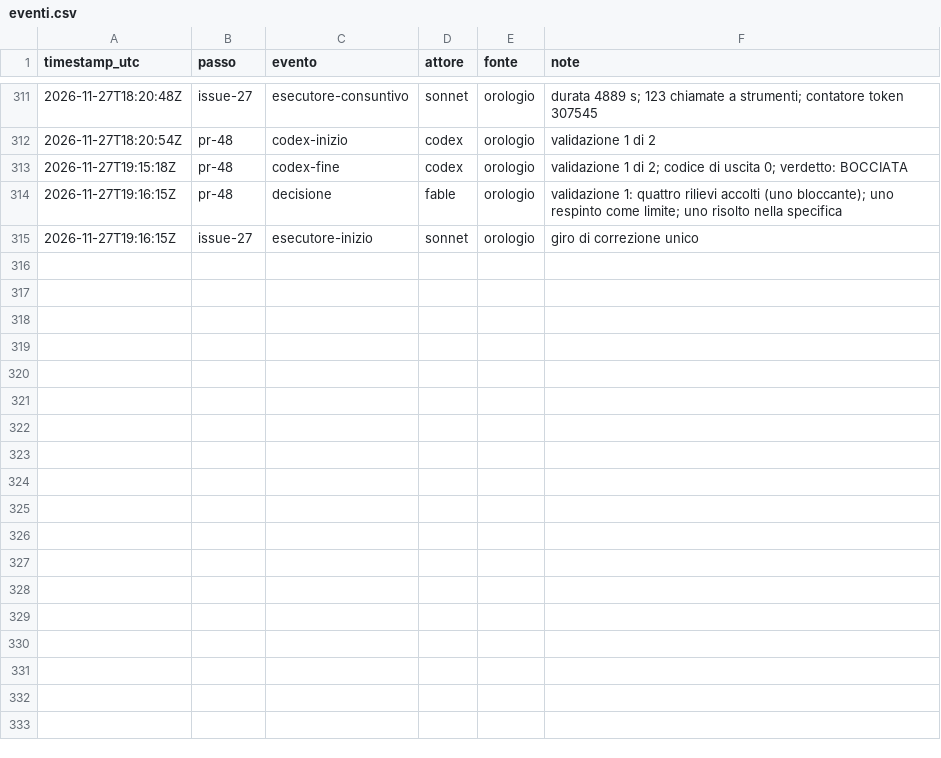
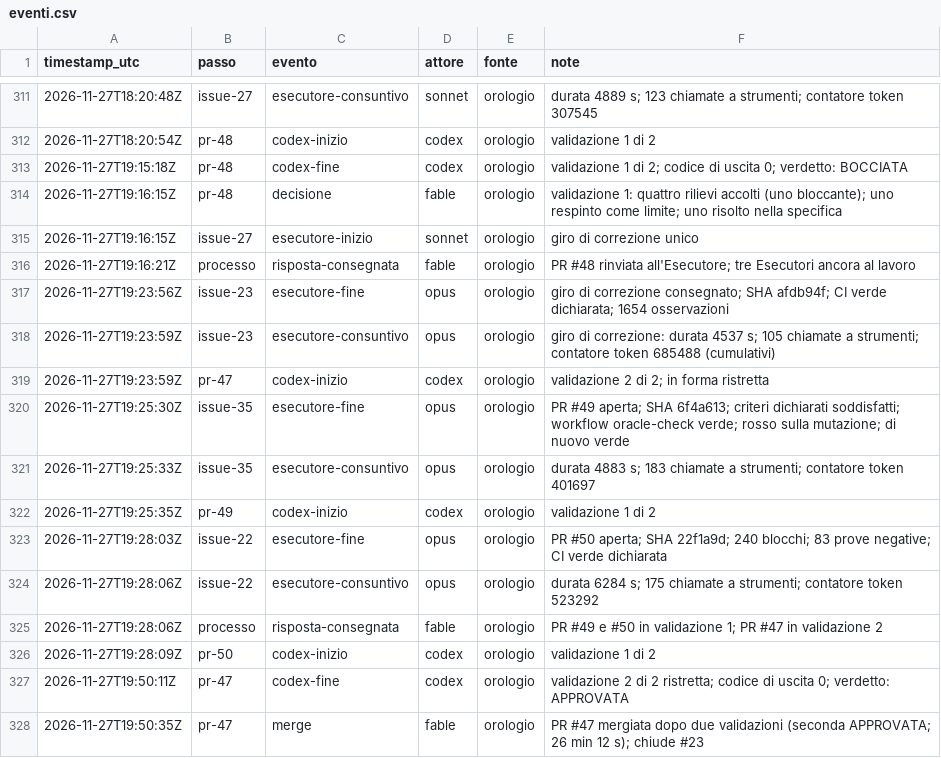
Before and after one commit to ltoscano/men-b-carddemo-java, a CSV file: paper/data/eventi.csv, drawn as a sheet; only a part is shown, gaps mark what is left out.

```diff
--- a/paper/data/eventi.csv
+++ b/paper/data/eventi.csv
@@ -315 +315,14 @@ timestamp_utc,passo,evento,attore,fonte,note
 2026-11-27T19:16:15Z,issue-27,esecutore-inizio,sonnet,orologio,giro di correzione unico
+2026-11-27T19:16:21Z,processo,risposta-consegnata,fable,orologio,PR #48 rinviata all'Esecutore; tre Esecutori ancora al lavoro
+2026-11-27T19:23:56Z,issue-23,esecutore-fine,opus,orologio,giro di correzione consegnato; SHA afdb94f; CI verde dichiarata; 1654 osservazioni
+2026-11-27T19:23:59Z,issue-23,esecutore-consuntivo,opus,orologio,giro di correzione: durata 4537 s; 105 chiamate a strumenti; contatore token 685488 (cumulativi)
+2026-11-27T19:23:59Z,pr-47,codex-inizio,codex,orologio,validazione 2 di 2; in forma ristretta
+2026-11-27T19:25:30Z,issue-35,esecutore-fine,opus,orologio,PR #49 aperta; SHA 6f4a613; criteri dichiarati soddisfatti; workflow oracle-check verde; rosso sulla mutazione; di nuovo verde
+2026-11-27T19:25:33Z,issue-35,esecutore-consuntivo,opus,orologio,durata 4883 s; 183 chiamate a strumenti; contatore token 401697
+2026-11-27T19:25:35Z,pr-49,codex-inizio,codex,orologio,validazione 1 di 2
+2026-11-27T19:28:03Z,issue-22,esecutore-fine,opus,orologio,PR #50 aperta; SHA 22f1a9d; 240 blocchi; 83 prove negative; CI verde dichiarata
+2026-11-27T19:28:06Z,issue-22,esecutore-consuntivo,opus,orologio,durata 6284 s; 175 chiamate a strumenti; contatore token 523292
+2026-11-27T19:28:06Z,processo,risposta-consegnata,fable,orologio,PR #49 e #50 in validazione 1; PR #47 in validazione 2
+2026-11-27T19:28:09Z,pr-50,codex-inizio,codex,orologio,validazione 1 di 2
+2026-11-27T19:50:11Z,pr-47,codex-fine,codex,orologio,validazione 2 di 2 ristretta; codice di uscita 0; verdetto: APPROVATA
+2026-11-27T19:50:35Z,pr-47,merge,fable,orologio,PR #47 mergiata dopo due validazioni (seconda APPROVATA; 26 min 12 s); chiude #23
```
Also changed, not shown: 2 other files.
